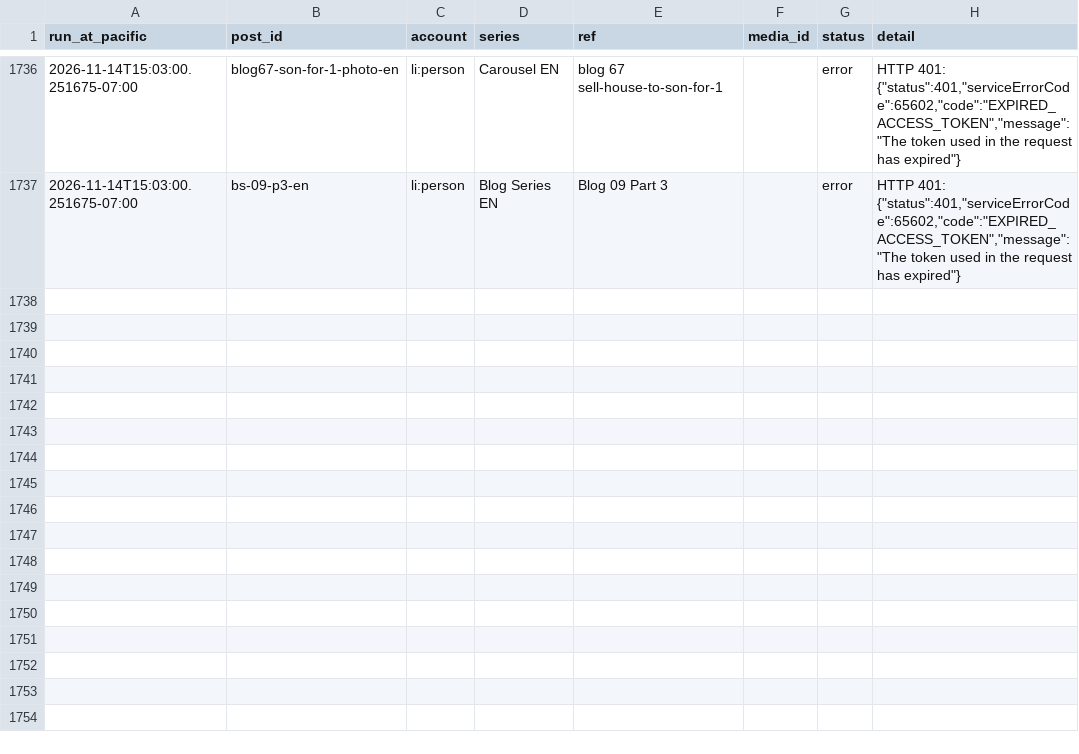
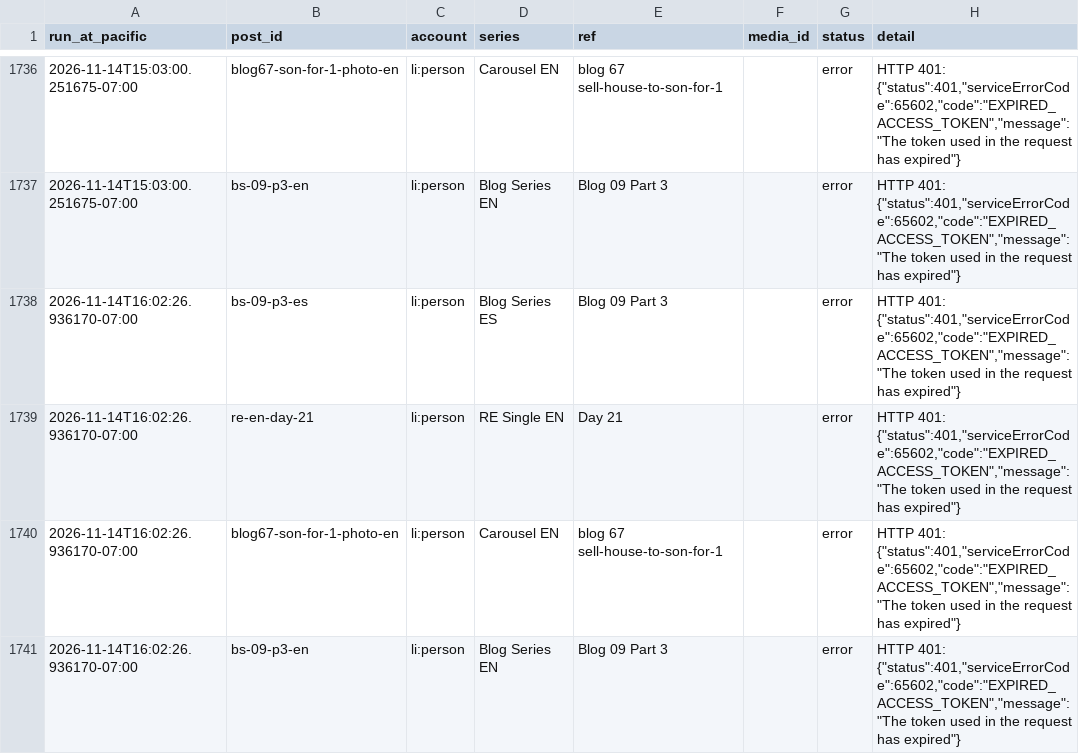
Before and after one commit to ramongtzl/ramon-social-assets, a CSV file: post-log.csv, drawn as a sheet; only a part is shown, gaps mark what is left out; the diff names each change by its address in the sheet, - before the commit and + after, or states it on an @@ line.

```diff
--- a/post-log.csv
+++ b/post-log.csv
+row 1738: 2026-11-14T16:02:26.936170-07:00 | bs-09-p3-es | li:person | Blog Series ES | Blog 09 Part 3 |  | error | HTTP 401: {"status":401,"serviceErrorCode":65602,"code":"EXPIRED_ACCESS_TOKEN","message":"The token used in the request has expired"}
+row 1739: 2026-11-14T16:02:26.936170-07:00 | re-en-day-21 | li:person | RE Single EN | Day 21 |  | error | HTTP 401: {"status":401,"serviceErrorCode":65602,"code":"EXPIRED_ACCESS_TOKEN","message":"The token used in the request has expired"}
+row 1740: 2026-11-14T16:02:26.936170-07:00 | blog67-son-for-1-photo-en | li:person | Carousel EN | blog 67 sell-house-to-son-for-1 |  | error | HTTP 401: {"status":401,"serviceErrorCode":65602,"code":"EXPIRED_ACCESS_TOKEN","message":"The token used in the request has expired"}
+row 1741: 2026-11-14T16:02:26.936170-07:00 | bs-09-p3-en | li:person | Blog Series EN | Blog 09 Part 3 |  | error | HTTP 401: {"status":401,"serviceErrorCode":65602,"code":"EXPIRED_ACCESS_TOKEN","message":"The token used in the request has expired"}
```
